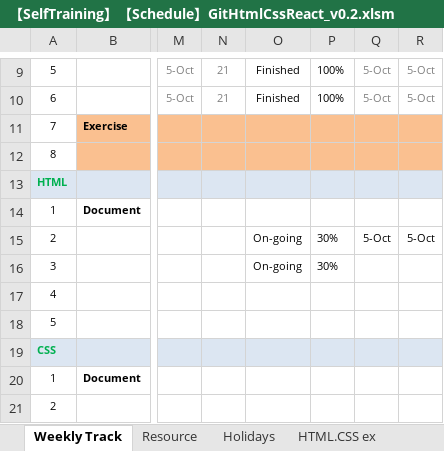
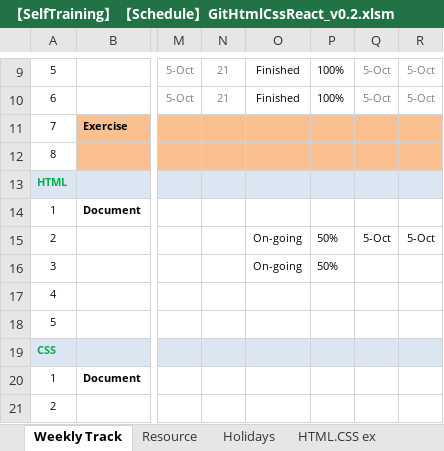
Before and after one commit to ThiDang-git/hello-world, an Excel workbook: schedule/【SelfTraining】【Schedule】GitHtmlCssReact_v0.2.xlsm, sheet Weekly Track, drawn as a sheet; only a part is shown, gaps mark what is left out; values as stored, in another font and other column widths than the file's, no borders; conditional formats not drawn; the diff names each change by its address in the sheet, - before the commit and + after, or states it on an @@ line.

Commit message:
[ThiDTK] update schedule 7/10/2020(PM)

```diff
--- a/schedule/【SelfTraining】【Schedule】GitHtmlCssReact_v0.2.xlsm (sheet Weekly Track)
+++ b/schedule/【SelfTraining】【Schedule】GitHtmlCssReact_v0.2.xlsm (sheet Weekly Track)
-P15:P16: 30%
+P15:P16: 50%
```
